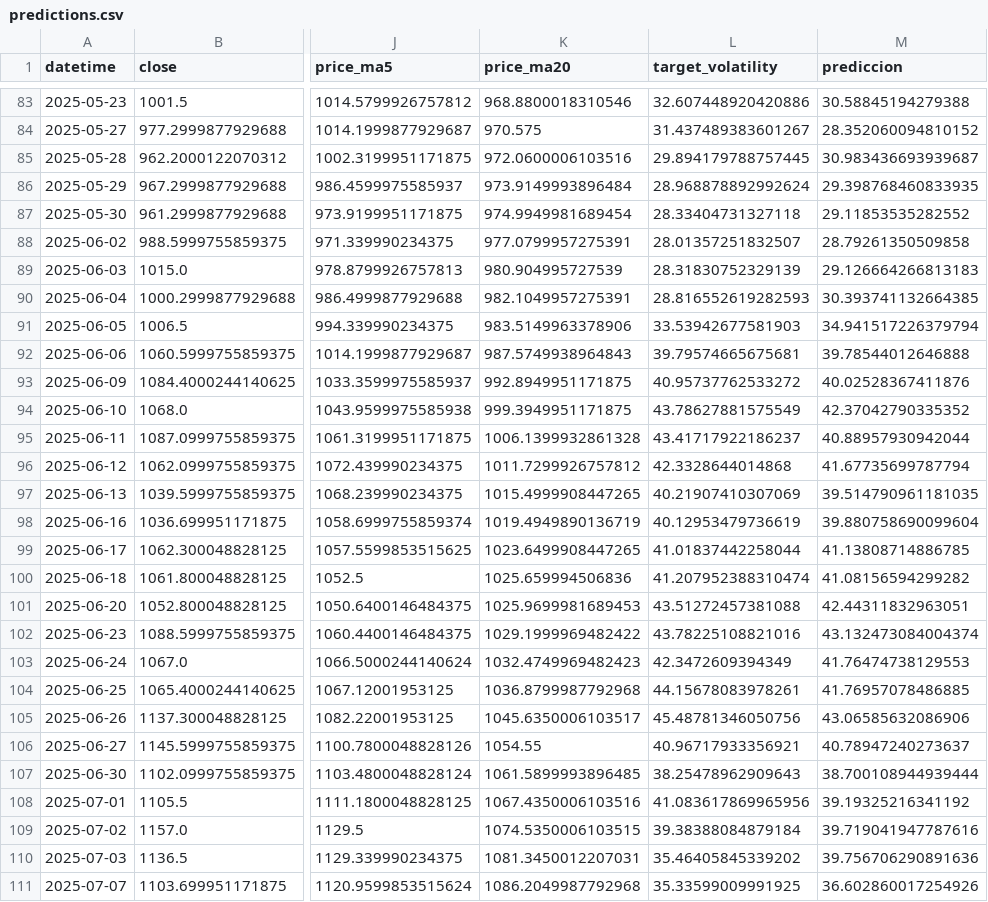
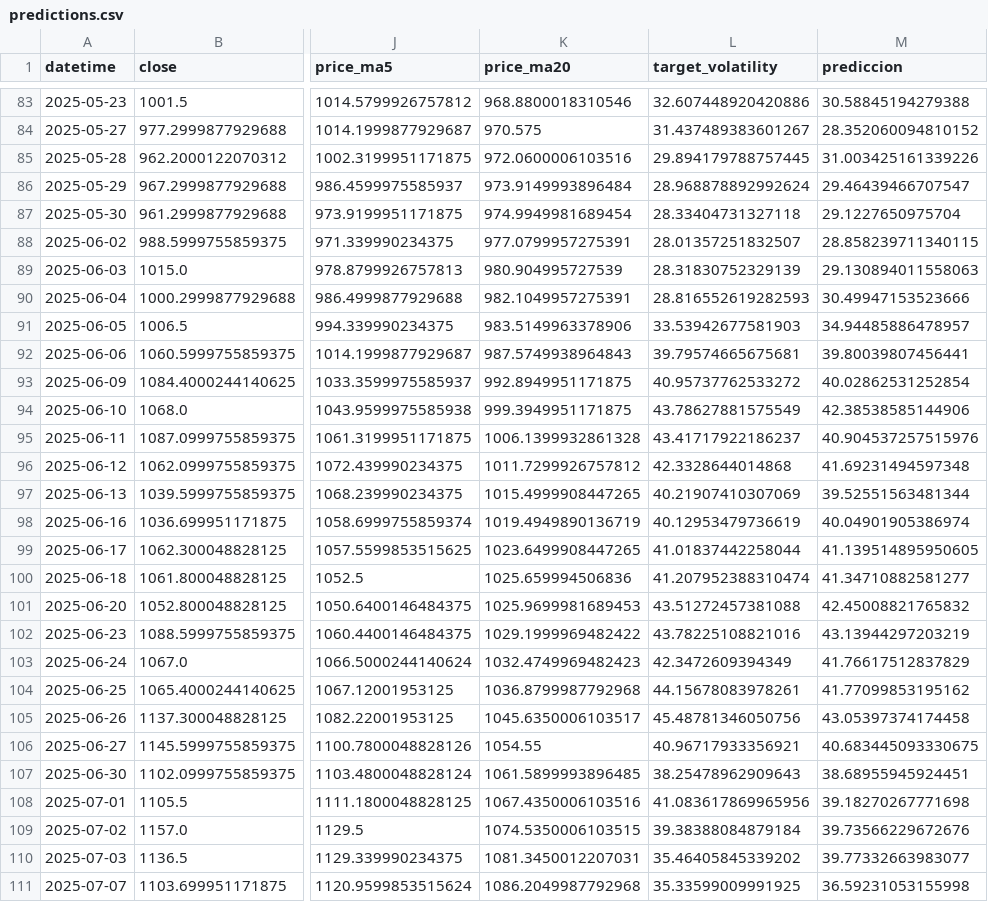
Before and after one commit to gedar1971/integrative_project_v, a CSV file: src/palladium/static/data/predictions.csv, drawn as a sheet; only a part is shown, gaps mark what is left out; the diff covers the shown part only; the diff names each change by its address in the sheet, - before the commit and + after, or states it on an @@ line.

```diff
--- a/src/palladium/static/data/predictions.csv
+++ b/src/palladium/static/data/predictions.csv
-M85 (prediccion): 30.983436693939687
+M85 (prediccion): 31.003425161339226
-M86 (prediccion): 29.398768460833935
+M86 (prediccion): 29.46439466707547
-M87 (prediccion): 29.11853535282552
+M87 (prediccion): 29.1227650975704
-M88 (prediccion): 28.79261350509858
+M88 (prediccion): 28.858239711340115
-M89 (prediccion): 29.126664266813183
+M89 (prediccion): 29.130894011558063
-M90 (prediccion): 30.393741132664385
+M90 (prediccion): 30.49947153523666
-M91 (prediccion): 34.941517226379794
+M91 (prediccion): 34.94485886478957
-M92 (prediccion): 39.78544012646888
+M92 (prediccion): 39.80039807456441
-M93 (prediccion): 40.02528367411876
+M93 (prediccion): 40.02862531252854
-M94 (prediccion): 42.37042790335352
+M94 (prediccion): 42.38538585144906
-M95 (prediccion): 40.88957930942044
+M95 (prediccion): 40.904537257515976
-M96 (prediccion): 41.67735699787794
+M96 (prediccion): 41.69231494597348
-M97 (prediccion): 39.514790961181035
+M97 (prediccion): 39.52551563481344
-M98 (prediccion): 39.880758690099604
+M98 (prediccion): 40.04901905386974
-M99 (prediccion): 41.13808714886785
+M99 (prediccion): 41.139514895950605
-M100 (prediccion): 41.08156594299282
+M100 (prediccion): 41.34710882581277
-M101 (prediccion): 42.44311832963051
+M101 (prediccion): 42.45008821765832
-M102 (prediccion): 43.132473084004374
+M102 (prediccion): 43.13944297203219
-M103 (prediccion): 41.76474738129553
+M103 (prediccion): 41.76617512837829
-M104 (prediccion): 41.76957078486885
+M104 (prediccion): 41.77099853195162
-M105 (prediccion): 43.06585632086906
+M105 (prediccion): 43.05397374174458
-M106 (prediccion): 40.78947240273637
+M106 (prediccion): 40.683445093330675
-M107 (prediccion): 38.700108944939444
+M107 (prediccion): 38.68955945924451
-M108 (prediccion): 39.19325216341192
+M108 (prediccion): 39.18270267771698
-M109 (prediccion): 39.719041947787616
+M109 (prediccion): 39.73566229672676
-M110 (prediccion): 39.756706290891636
+M110 (prediccion): 39.77332663983077
-M111 (prediccion): 36.602860017254926
+M111 (prediccion): 36.59231053155998
```
Also changed, not shown: 172 edited cells elsewhere in this file, src/palladium/static/data/historical.csv, 3 other files.
